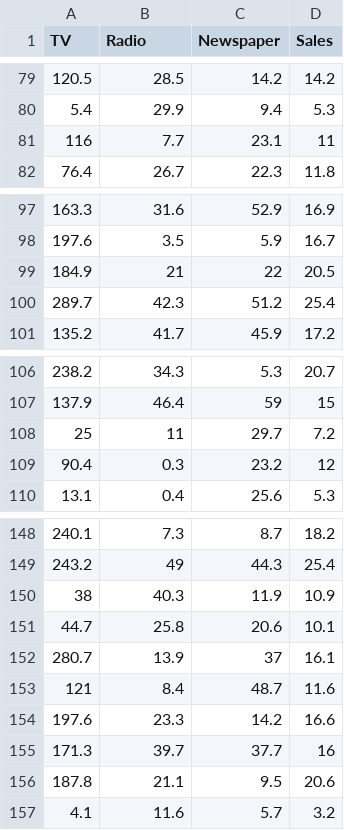
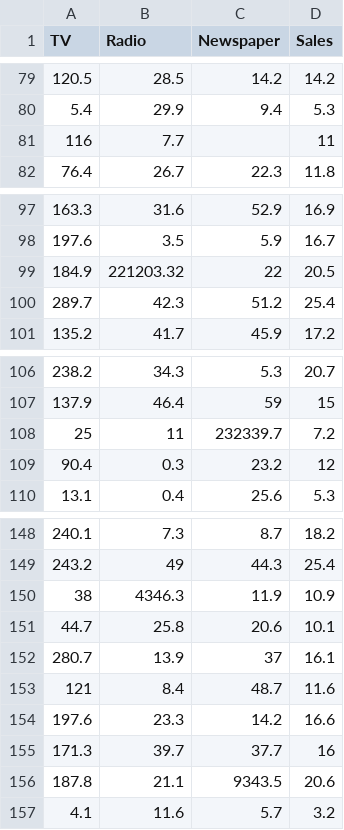
Before and after one commit to FabioGagliardiIts/datasets, a CSV file: advertising.csv, drawn as a sheet; only a part is shown, gaps mark what is left out; the diff covers the shown part only.

```diff
--- a/advertising.csv
+++ b/advertising.csv
@@ -80,3 +80,3 @@ TV,Radio,Newspaper,Sales
 5.4,29.9,9.4,5.3
-116,7.7,23.1,11
+116,7.7,,11
 76.4,26.7,22.3,11.8
@@ -98,3 +98,3 @@ TV,Radio,Newspaper,Sales
 197.6,3.5,5.9,16.7
-184.9,21,22,20.5
+184.9,221203.32,22,20.5
 289.7,42.3,51.2,25.4
@@ -107,3 +107,3 @@ TV,Radio,Newspaper,Sales
 137.9,46.4,59,15
-25,11,29.7,7.2
+25,11,232339.7,7.2
 90.4,0.3,23.2,12
@@ -149,3 +149,3 @@ TV,Radio,Newspaper,Sales
 243.2,49,44.3,25.4
-38,40.3,11.9,10.9
+38,4346.3,11.9,10.9
 44.7,25.8,20.6,10.1
@@ -155,3 +155,3 @@ TV,Radio,Newspaper,Sales
 171.3,39.7,37.7,16
-187.8,21.1,9.5,20.6
+187.8,21.1,9343.5,20.6
 4.1,11.6,5.7,3.2
```
Also changed, not shown: 8 edited cells elsewhere in this file.
